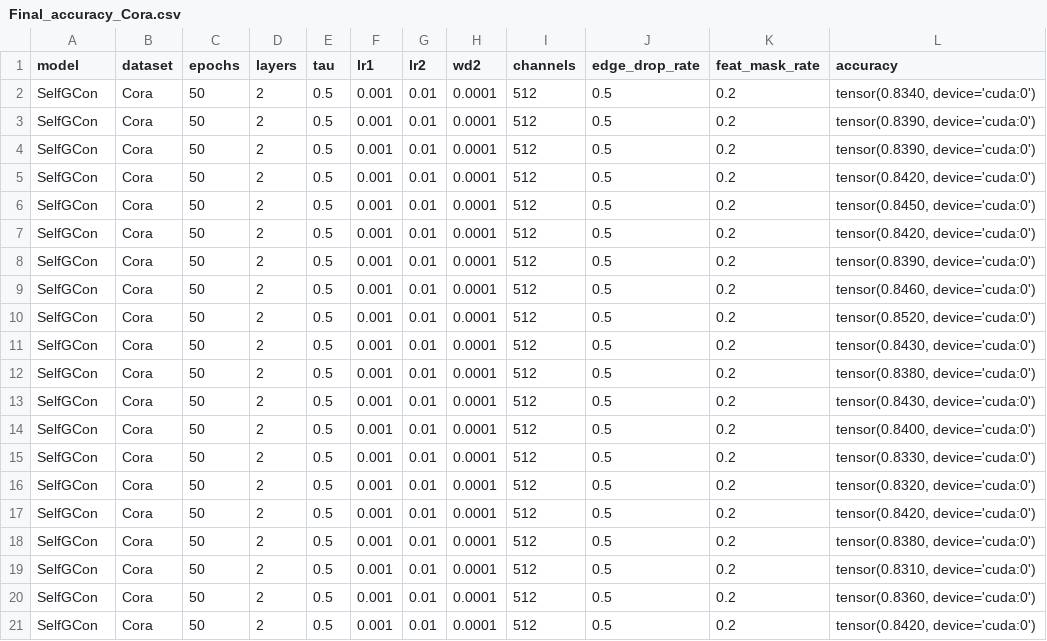
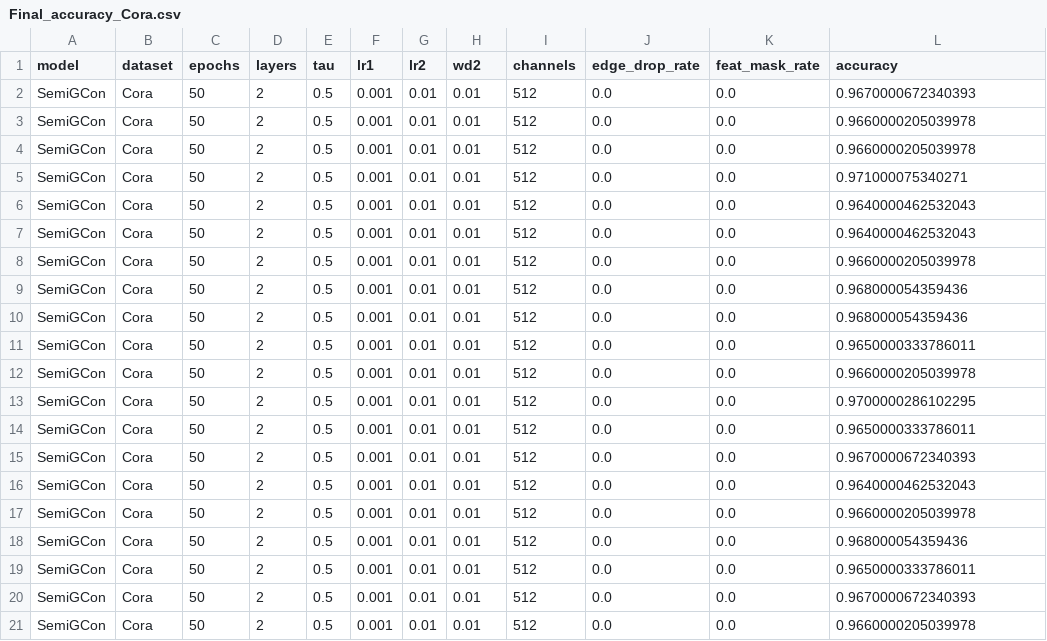
Before and after one commit to IlgeeHong/CLNR-working, a CSV file: Ours/results/Final_accuracy_Cora.csv, drawn as a sheet.

```diff
--- a/Ours/results/Final_accuracy_Cora.csv
+++ b/Ours/results/Final_accuracy_Cora.csv
@@ -1,21 +1,21 @@
 model,dataset,epochs,layers,tau,lr1,lr2,wd2,channels,edge_drop_rate,feat_mask_rate,accuracy
-SelfGCon,Cora,50,2,0.5,0.001,0.01,0.0001,512,0.5,0.2,"tensor(0.8340, device='cuda:0')"
-SelfGCon,Cora,50,2,0.5,0.001,0.01,0.0001,512,0.5,0.2,"tensor(0.8390, device='cuda:0')"
-SelfGCon,Cora,50,2,0.5,0.001,0.01,0.0001,512,0.5,0.2,"tensor(0.8390, device='cuda:0')"
-SelfGCon,Cora,50,2,0.5,0.001,0.01,0.0001,512,0.5,0.2,"tensor(0.8420, device='cuda:0')"
-SelfGCon,Cora,50,2,0.5,0.001,0.01,0.0001,512,0.5,0.2,"tensor(0.8450, device='cuda:0')"
-SelfGCon,Cora,50,2,0.5,0.001,0.01,0.0001,512,0.5,0.2,"tensor(0.8420, device='cuda:0')"
-SelfGCon,Cora,50,2,0.5,0.001,0.01,0.0001,512,0.5,0.2,"tensor(0.8390, device='cuda:0')"
-SelfGCon,Cora,50,2,0.5,0.001,0.01,0.0001,512,0.5,0.2,"tensor(0.8460, device='cuda:0')"
-SelfGCon,Cora,50,2,0.5,0.001,0.01,0.0001,512,0.5,0.2,"tensor(0.8520, device='cuda:0')"
-SelfGCon,Cora,50,2,0.5,0.001,0.01,0.0001,512,0.5,0.2,"tensor(0.8430, device='cuda:0')"
-SelfGCon,Cora,50,2,0.5,0.001,0.01,0.0001,512,0.5,0.2,"tensor(0.8380, device='cuda:0')"
-SelfGCon,Cora,50,2,0.5,0.001,0.01,0.0001,512,0.5,0.2,"tensor(0.8430, device='cuda:0')"
-SelfGCon,Cora,50,2,0.5,0.001,0.01,0.0001,512,0.5,0.2,"tensor(0.8400, device='cuda:0')"
-SelfGCon,Cora,50,2,0.5,0.001,0.01,0.0001,512,0.5,0.2,"tensor(0.8330, device='cuda:0')"
-SelfGCon,Cora,50,2,0.5,0.001,0.01,0.0001,512,0.5,0.2,"tensor(0.8320, device='cuda:0')"
-SelfGCon,Cora,50,2,0.5,0.001,0.01,0.0001,512,0.5,0.2,"tensor(0.8420, device='cuda:0')"
-SelfGCon,Cora,50,2,0.5,0.001,0.01,0.0001,512,0.5,0.2,"tensor(0.8380, device='cuda:0')"
-SelfGCon,Cora,50,2,0.5,0.001,0.01,0.0001,512,0.5,0.2,"tensor(0.8310, device='cuda:0')"
-SelfGCon,Cora,50,2,0.5,0.001,0.01,0.0001,512,0.5,0.2,"tensor(0.8360, device='cuda:0')"
-SelfGCon,Cora,50,2,0.5,0.001,0.01,0.0001,512,0.5,0.2,"tensor(0.8420, device='cuda:0')"
+SemiGCon,Cora,50,2,0.5,0.001,0.01,0.01,512,0.0,0.0,0.9670000672340393
+SemiGCon,Cora,50,2,0.5,0.001,0.01,0.01,512,0.0,0.0,0.9660000205039978
+SemiGCon,Cora,50,2,0.5,0.001,0.01,0.01,512,0.0,0.0,0.9660000205039978
+SemiGCon,Cora,50,2,0.5,0.001,0.01,0.01,512,0.0,0.0,0.971000075340271
+SemiGCon,Cora,50,2,0.5,0.001,0.01,0.01,512,0.0,0.0,0.9640000462532043
+SemiGCon,Cora,50,2,0.5,0.001,0.01,0.01,512,0.0,0.0,0.9640000462532043
+SemiGCon,Cora,50,2,0.5,0.001,0.01,0.01,512,0.0,0.0,0.9660000205039978
+SemiGCon,Cora,50,2,0.5,0.001,0.01,0.01,512,0.0,0.0,0.968000054359436
+SemiGCon,Cora,50,2,0.5,0.001,0.01,0.01,512,0.0,0.0,0.968000054359436
+SemiGCon,Cora,50,2,0.5,0.001,0.01,0.01,512,0.0,0.0,0.9650000333786011
+SemiGCon,Cora,50,2,0.5,0.001,0.01,0.01,512,0.0,0.0,0.9660000205039978
+SemiGCon,Cora,50,2,0.5,0.001,0.01,0.01,512,0.0,0.0,0.9700000286102295
+SemiGCon,Cora,50,2,0.5,0.001,0.01,0.01,512,0.0,0.0,0.9650000333786011
+SemiGCon,Cora,50,2,0.5,0.001,0.01,0.01,512,0.0,0.0,0.9670000672340393
+SemiGCon,Cora,50,2,0.5,0.001,0.01,0.01,512,0.0,0.0,0.9640000462532043
+SemiGCon,Cora,50,2,0.5,0.001,0.01,0.01,512,0.0,0.0,0.9660000205039978
+SemiGCon,Cora,50,2,0.5,0.001,0.01,0.01,512,0.0,0.0,0.968000054359436
+SemiGCon,Cora,50,2,0.5,0.001,0.01,0.01,512,0.0,0.0,0.9650000333786011
+SemiGCon,Cora,50,2,0.5,0.001,0.01,0.01,512,0.0,0.0,0.9670000672340393
+SemiGCon,Cora,50,2,0.5,0.001,0.01,0.01,512,0.0,0.0,0.9660000205039978
```
Also changed, not shown: Ours/results/Final_accuracy_CiteSeer.csv.
